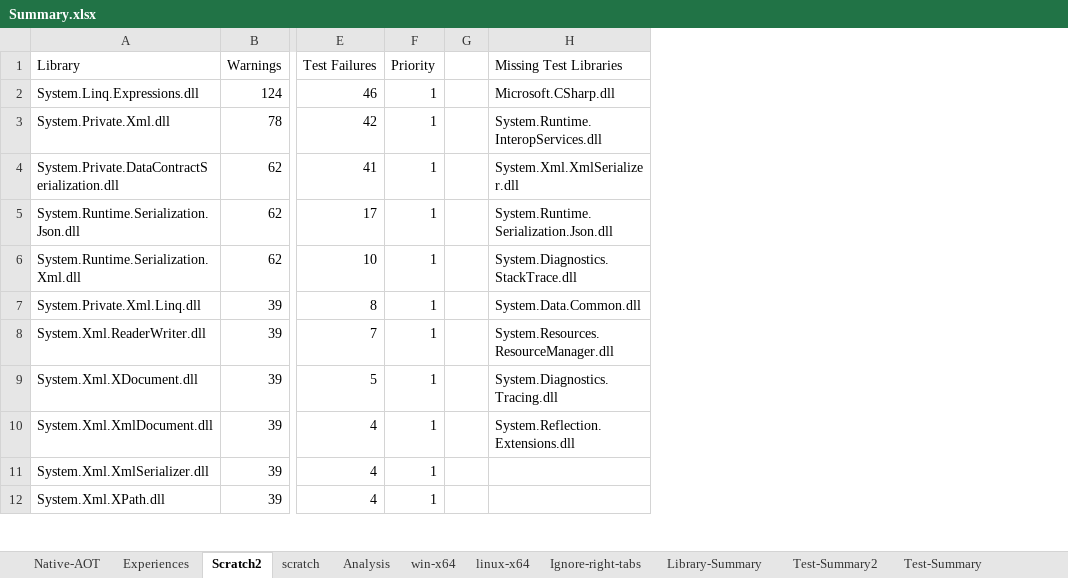
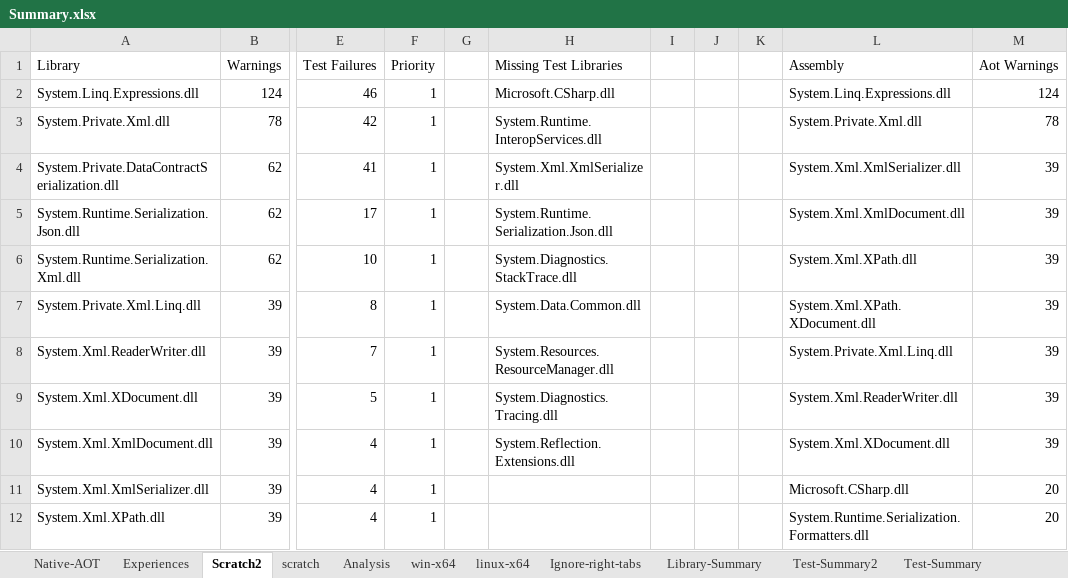
Before and after one commit to LakshanF/CSharp, an Excel workbook: src/aot/libraries/Summary.xlsx, sheet Scratch2, drawn as a sheet; only a part is shown, gaps mark what is left out; values as stored, in another font and other column widths than the file's, no borders; table styles not drawn; the diff names each change by its address in the sheet, - before the commit and + after, or states it on an @@ line.

```diff
--- a/src/aot/libraries/Summary.xlsx (sheet Scratch2)
+++ b/src/aot/libraries/Summary.xlsx (sheet Scratch2)
+column I, empty
+column J, empty
+column K, empty
+column L (Assembly), rows 2-12: System.Linq.Expressions.dll | System.Private.Xml.dll | System.Xml.XmlSerializer.dll | System.Xml.XmlDocument.dll | System.Xml.XPath.dll | System.Xml.XPath.XDocument.dll | System.Private.Xml.Linq.dll | System.Xml.ReaderWriter.dll | System.Xml.XDocument.dll | Microsoft.CSharp.dll | System.Runtime.Serialization.Formatters.dll
+column M (Aot Warnings), rows 2-12: 124 | 78 | 39 | 39 | 39 | 39 | 39 | 39 | 39 | 20 | 20
```
Also changed, not shown: sheet scratch, src/aot/NativeAOT.xlsx, 2 other files.
